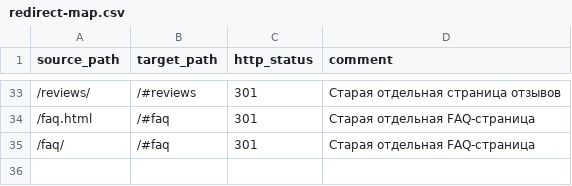
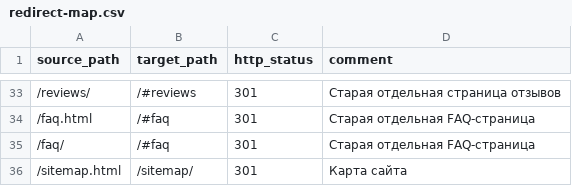
Before and after one commit to Neotwalker/Ya-bao-v3, a CSV file: seo-migration/redirect-map.csv, drawn as a sheet; only a part is shown, gaps mark what is left out.

```diff
--- a/seo-migration/redirect-map.csv
+++ b/seo-migration/redirect-map.csv
@@ -35 +35,2 @@
 /faq/,/#faq,301,Старая отдельная FAQ-страница
+/sitemap.html,/sitemap/,301,Карта сайта
```
Also changed, not shown: seo-migration/internal-url-rewrite.csv, 36 other files.
